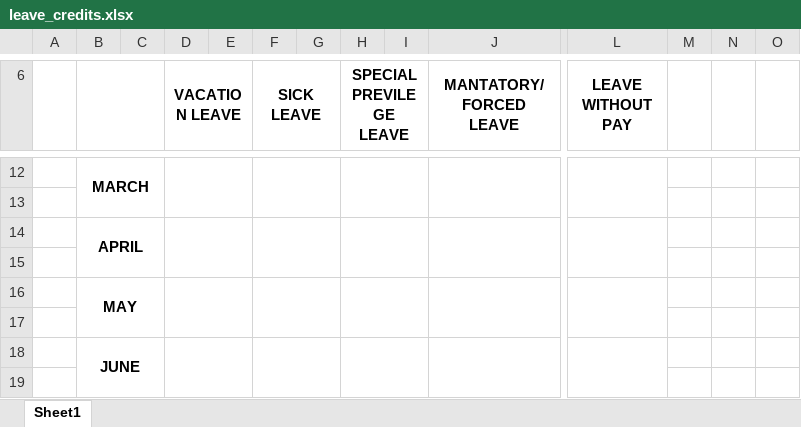
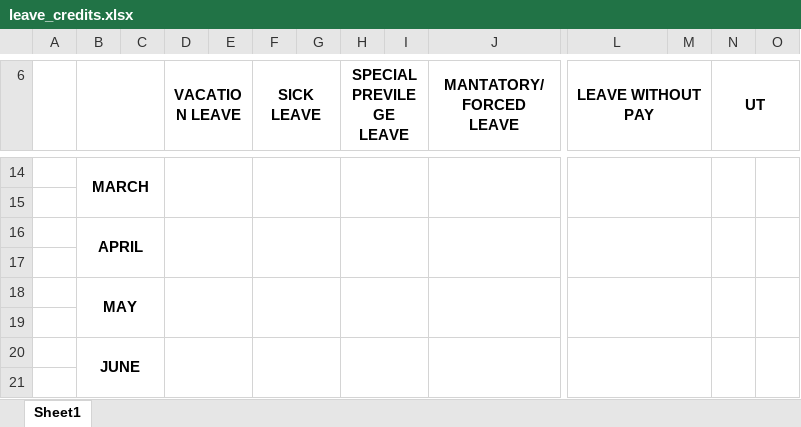
Before and after one commit to wafafatima66/hrsystem2, an Excel workbook: export_excel_parts/leave_credits.xlsx, sheet Sheet1, drawn as a sheet; only a part is shown, gaps mark what is left out; values as stored, in another font and other column widths than the file's, no borders; removed rows and columns are numbered as before the commit, all else as after; the diff covers the shown part only; the diff names each change by its address in the sheet, - before the commit and + after, or states it on an @@ line.

```diff
--- a/export_excel_parts/leave_credits.xlsx (sheet Sheet1)
+++ b/export_excel_parts/leave_credits.xlsx (sheet Sheet1)
-B6:C7 merged
+B6:C7 merged
-D6:E7 merged
+D6:E7 merged
-F6:G7 merged
+F6:G7 merged
-H6:I7 merged
+H6:I7 merged
-J6:K7 merged
+J6:K7 merged
-L6:L7 merged
+L6:M7 merged
-N6: (empty)
+N6: UT
+N6:O7 merged
-L12:L13 merged
+L14:M15 merged
+N14:N15 merged
+O14:O15 merged
-L14:L15 merged
+L16:M17 merged
+N16:N17 merged
+O16:O17 merged
-L16:L17 merged
+L18:M19 merged
+N18:N19 merged
+O18:O19 merged
-L18:L19 merged
+L20:M21 merged
+N20:N21 merged
+O20:O21 merged
```
Also changed, not shown: 2 added rows and merged cells elsewhere in this sheet, 6 other files.
